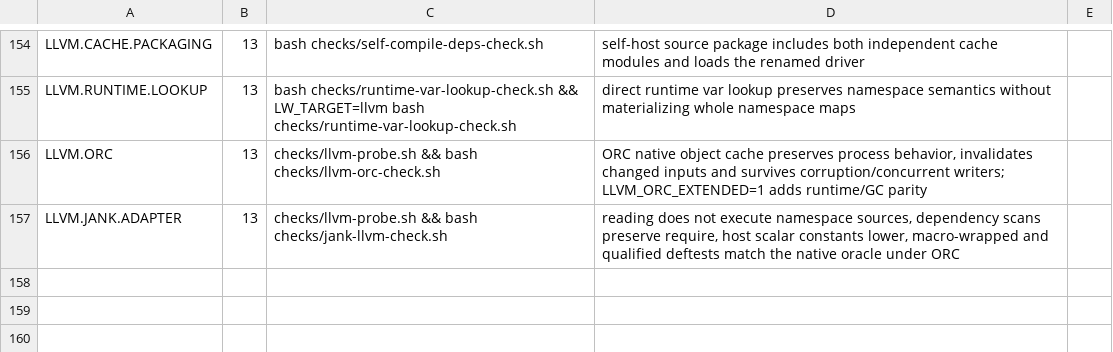
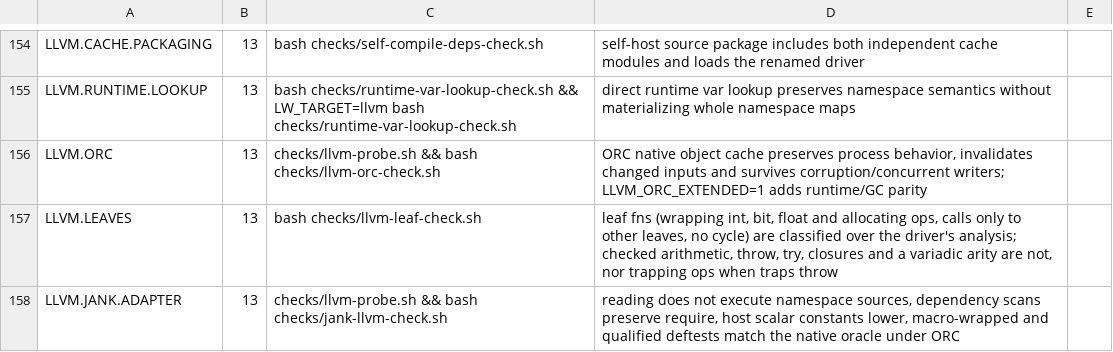
Before and after one commit to mparrett/let-go-wasmgc, a TSV file: checks/items.tsv, drawn as a sheet; only a part is shown, gaps mark what is left out; the diff names each change by its address in the sheet, - before the commit and + after, or states it on an @@ line.

Commit message:
feat(llvm): classify leaf fns
A leaf is a fn arity the llvm lowering can later call directly inside
its CPS: its body raises nothing catchably and calls only other leaves.
lower-llvm-leaf finds them: leaf-op? holds an op to one allowlist with a
test of its operands' kinds (an unbox raises catchably, and a trapping op
raises when traps throw), and leaves runs a fixpoint over the analysed
fns, so no fn on a call-graph cycle joins. The LLVM.LEAVES row checks the
classification over the driver's own analysis.

```diff
--- a/checks/items.tsv
+++ b/checks/items.tsv
+row 157: LLVM.LEAVES | 13 | bash checks/llvm-leaf-check.sh | leaf fns (wrapping int, bit, float and allocating ops, calls only to other leaves, no cycle) are classified over the driver's analysis; checked arithmetic, throw, try, closures and a variadic arity are not, nor trapping ops when traps throw
```
Also changed, not shown: 5 other files.
